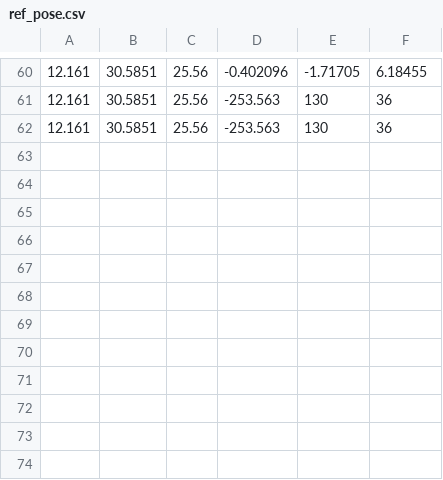
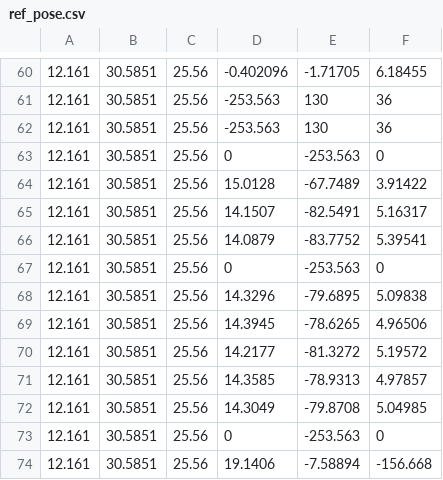
Before and after one commit to robotsorcerer/soft-neuro-adapt, a CSV file: nn_controller/ref_pose.csv, drawn as a sheet; only a part is shown, gaps mark what is left out; the diff names each change by its address in the sheet, - before the commit and + after, or states it on an @@ line.

```diff
--- a/nn_controller/ref_pose.csv
+++ b/nn_controller/ref_pose.csv
+row 63: 12.161 | 30.5851 | 25.56 | 0 | -253.563 | 0
+row 64: 12.161 | 30.5851 | 25.56 | 15.0128 | -67.7489 | 3.91422
+row 65: 12.161 | 30.5851 | 25.56 | 14.1507 | -82.5491 | 5.16317
+row 66: 12.161 | 30.5851 | 25.56 | 14.0879 | -83.7752 | 5.39541
+row 67: 12.161 | 30.5851 | 25.56 | 0 | -253.563 | 0
+row 68: 12.161 | 30.5851 | 25.56 | 14.3296 | -79.6895 | 5.09838
+row 69: 12.161 | 30.5851 | 25.56 | 14.3945 | -78.6265 | 4.96506
+row 70: 12.161 | 30.5851 | 25.56 | 14.2177 | -81.3272 | 5.19572
+row 71: 12.161 | 30.5851 | 25.56 | 14.3585 | -78.9313 | 4.97857
+row 72: 12.161 | 30.5851 | 25.56 | 14.3049 | -79.8708 | 5.04985
+row 73: 12.161 | 30.5851 | 25.56 | 0 | -253.563 | 0
+row 74: 12.161 | 30.5851 | 25.56 | 19.1406 | -7.58894 | -156.668
```
Also changed, not shown: 18 other files.
